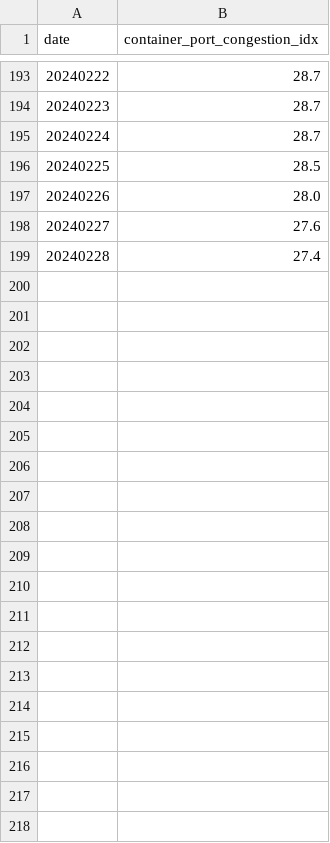
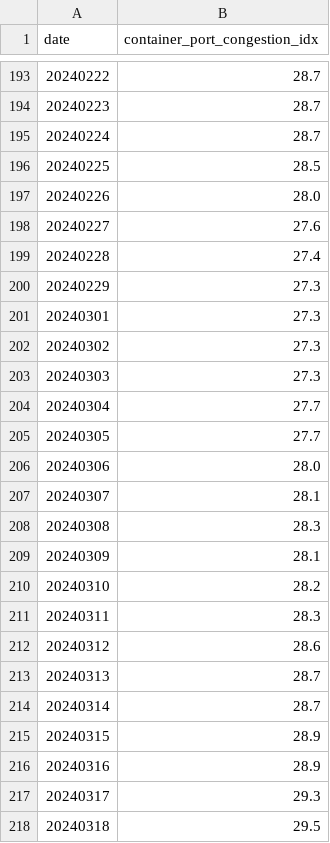
Before and after one commit to cHM6Ly92Y2Itc/clarkson_crawler, a CSV file: data/container_port_congestion_idx.csv, drawn as a sheet; only a part is shown, gaps mark what is left out; the diff covers the shown part only.

Commit message:
format and data update

```diff
--- a/data/container_port_congestion_idx.csv
+++ b/data/container_port_congestion_idx.csv
@@ -199 +199,20 @@ date,container_port_congestion_idx
 20240228,27.4
+20240229,27.3
+20240301,27.3
+20240302,27.3
+20240303,27.3
+20240304,27.7
+20240305,27.7
+20240306,28.0
+20240307,28.1
+20240308,28.3
+20240309,28.1
+20240310,28.2
+20240311,28.3
+20240312,28.6
+20240313,28.7
+20240314,28.7
+20240315,28.9
+20240316,28.9
+20240317,29.3
+20240318,29.5
```
Also changed, not shown: 32 added rows elsewhere in this file, data/clarkson.csv, 1 other file.
